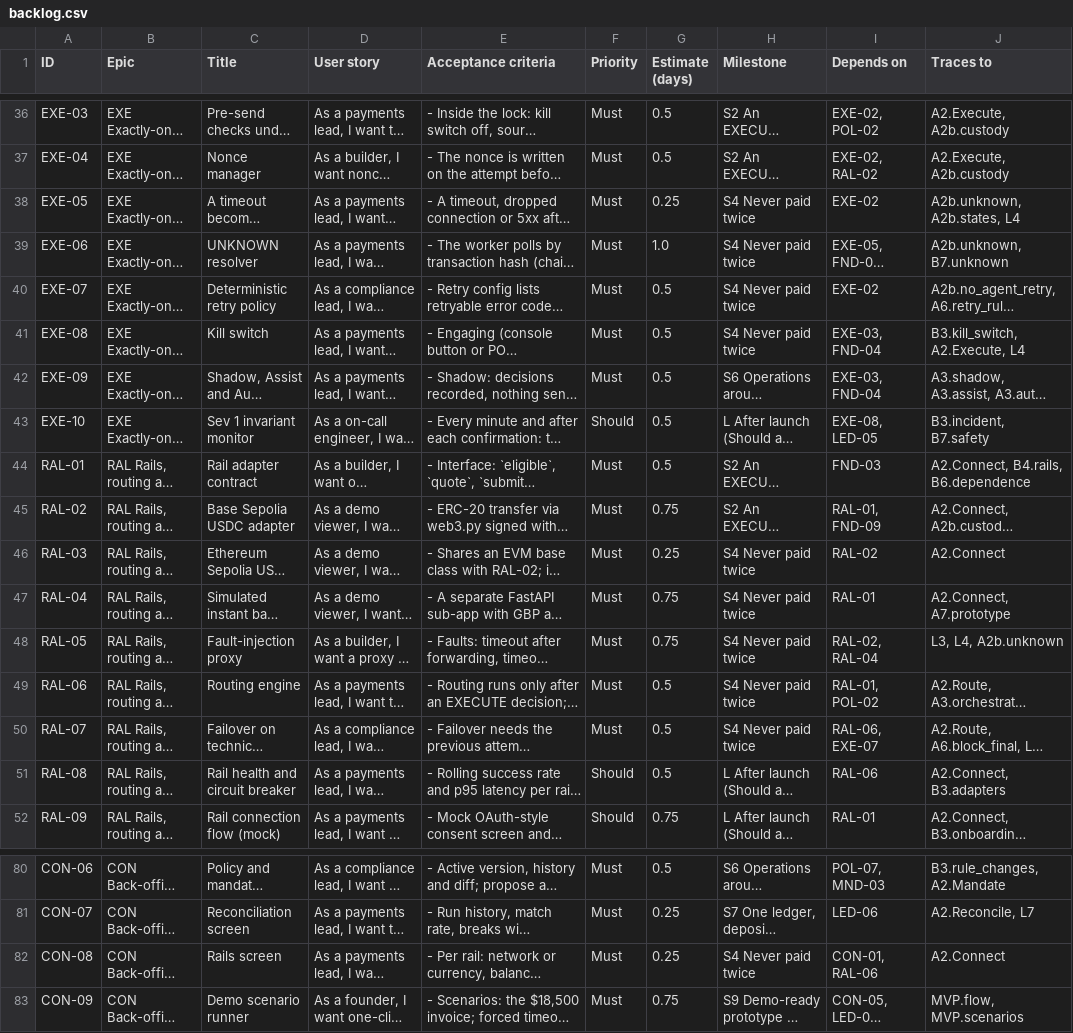
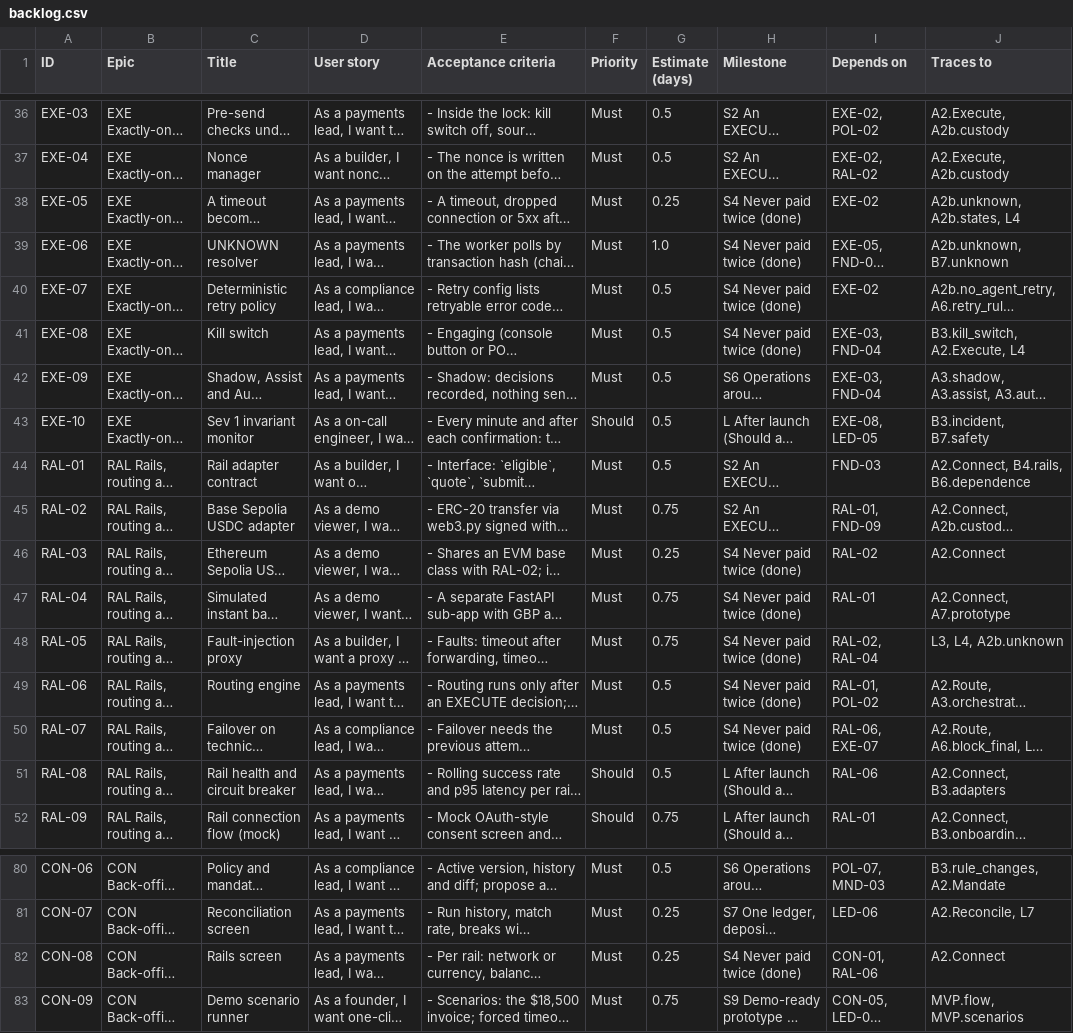
Before and after one commit to Payaml3/detent-mvp, a CSV file: backlog/backlog.csv, drawn as a sheet; only a part is shown, gaps mark what is left out; long unchanged cells end in …; the diff names each change by its address in the sheet, - before the commit and + after, or states it on an @@ line.

```diff
--- a/backlog/backlog.csv
+++ b/backlog/backlog.csv
-H38:H41 (Milestone): S4 Never paid twice
+H38:H41 (Milestone): S4 Never paid twice (done)
-H46:H50 (Milestone): S4 Never paid twice
+H46:H50 (Milestone): S4 Never paid twice (done)
-H82 (Milestone): S4 Never paid twice
+H82 (Milestone): S4 Never paid twice (done)
```
Also changed, not shown: 45 other files.
